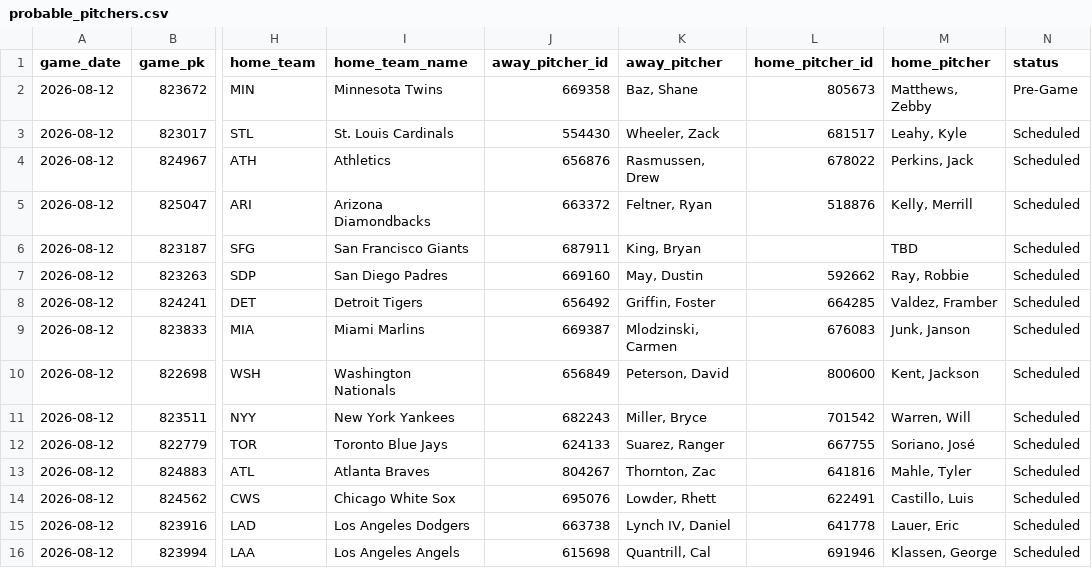
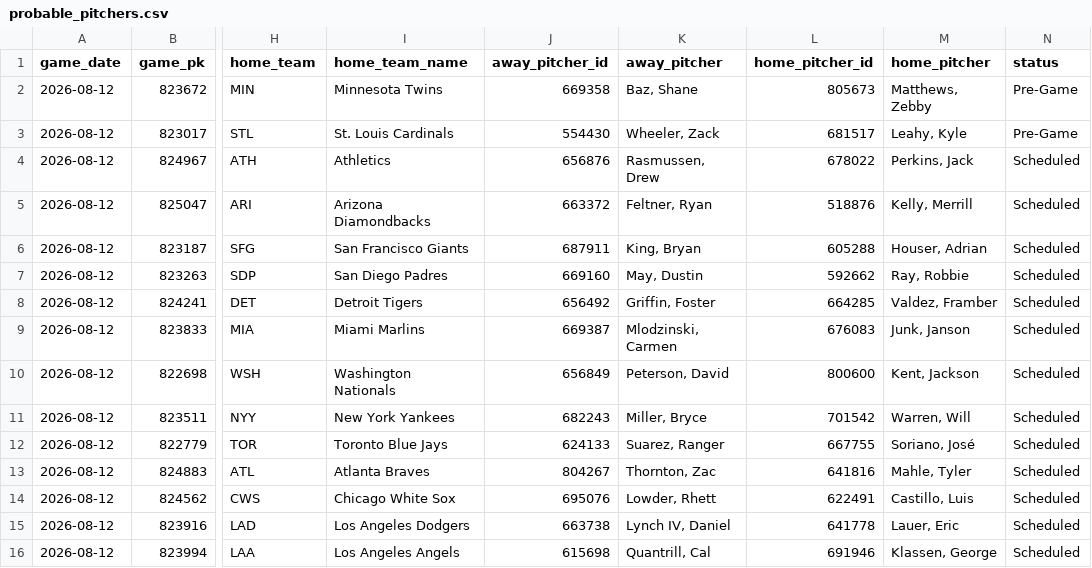
Before and after one commit to johnnydoe314/mlb-data, a CSV file: data/probable_pitchers.csv, drawn as a sheet; only a part is shown, gaps mark what is left out; the diff names each change by its address in the sheet, - before the commit and + after, or states it on an @@ line.

Commit message:
Pitchers update 15:28 UTC

```diff
--- a/data/probable_pitchers.csv
+++ b/data/probable_pitchers.csv
-N3 (status): Scheduled
+N3 (status): Pre-Game
-L6 (home_pitcher_id): (empty)
+L6 (home_pitcher_id): 605288
-M6 (home_pitcher): TBD
+M6 (home_pitcher): Houser, Adrian
```
